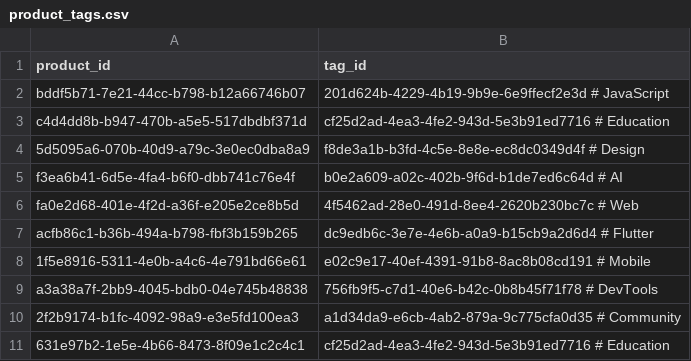
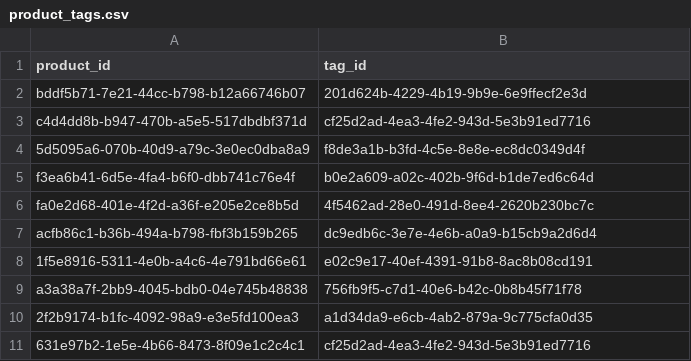
Before and after one commit to nikiminoj/climb-together-boost, a CSV file: data/product_tags.csv, drawn as a sheet.

```diff
--- a/data/product_tags.csv
+++ b/data/product_tags.csv
@@ -1,11 +1,11 @@
 product_id,tag_id
-bddf5b71-7e21-44cc-b798-b12a66746b07,201d624b-4229-4b19-9b9e-6e9ffecf2e3d  # JavaScript
-c4d4dd8b-b947-470b-a5e5-517dbdbf371d,cf25d2ad-4ea3-4fe2-943d-5e3b91ed7716  # Education
-5d5095a6-070b-40d9-a79c-3e0ec0dba8a9,f8de3a1b-b3fd-4c5e-8e8e-ec8dc0349d4f  # Design
-f3ea6b41-6d5e-4fa4-b6f0-dbb741c76e4f,b0e2a609-a02c-402b-9f6d-b1de7ed6c64d  # AI
-fa0e2d68-401e-4f2d-a36f-e205e2ce8b5d,4f5462ad-28e0-491d-8ee4-2620b230bc7c  # Web
-acfb86c1-b36b-494a-b798-fbf3b159b265,dc9edb6c-3e7e-4e6b-a0a9-b15cb9a2d6d4  # Flutter
-1f5e8916-5311-4e0b-a4c6-4e791bd66e61,e02c9e17-40ef-4391-91b8-8ac8b08cd191  # Mobile
-a3a38a7f-2bb9-4045-bdb0-04e745b48838,756fb9f5-c7d1-40e6-b42c-0b8b45f71f78  # DevTools
-2f2b9174-b1fc-4092-98a9-e3e5fd100ea3,a1d34da9-e6cb-4ab2-879a-9c775cfa0d35  # Community
-631e97b2-1e5e-4b66-8473-8f09e1c2c4c1,cf25d2ad-4ea3-4fe2-943d-5e3b91ed7716  # Education
+bddf5b71-7e21-44cc-b798-b12a66746b07,201d624b-4229-4b19-9b9e-6e9ffecf2e3d
+c4d4dd8b-b947-470b-a5e5-517dbdbf371d,cf25d2ad-4ea3-4fe2-943d-5e3b91ed7716
+5d5095a6-070b-40d9-a79c-3e0ec0dba8a9,f8de3a1b-b3fd-4c5e-8e8e-ec8dc0349d4f
+f3ea6b41-6d5e-4fa4-b6f0-dbb741c76e4f,b0e2a609-a02c-402b-9f6d-b1de7ed6c64d
+fa0e2d68-401e-4f2d-a36f-e205e2ce8b5d,4f5462ad-28e0-491d-8ee4-2620b230bc7c
+acfb86c1-b36b-494a-b798-fbf3b159b265,dc9edb6c-3e7e-4e6b-a0a9-b15cb9a2d6d4
+1f5e8916-5311-4e0b-a4c6-4e791bd66e61,e02c9e17-40ef-4391-91b8-8ac8b08cd191
+a3a38a7f-2bb9-4045-bdb0-04e745b48838,756fb9f5-c7d1-40e6-b42c-0b8b45f71f78
+2f2b9174-b1fc-4092-98a9-e3e5fd100ea3,a1d34da9-e6cb-4ab2-879a-9c775cfa0d35
+631e97b2-1e5e-4b66-8473-8f09e1c2c4c1,cf25d2ad-4ea3-4fe2-943d-5e3b91ed7716
```
Also changed, not shown: 30 other files.
